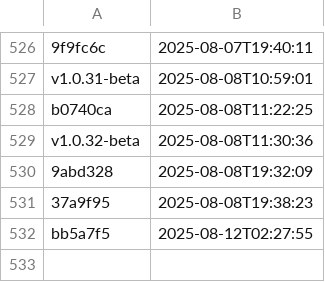
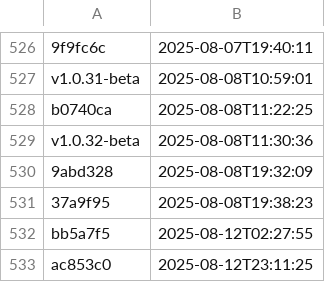
Before and after one commit to NHSDigital/eps-aws-dashboards, a CSV file: _data/dev_deployments.csv, drawn as a sheet; only a part is shown, gaps mark what is left out; the diff names each change by its address in the sheet, - before the commit and + after, or states it on an @@ line.

```diff
--- a/_data/dev_deployments.csv
+++ b/_data/dev_deployments.csv
+row 533: ac853c0 | 2025-08-12T23:11:25
```
Also changed, not shown: 1 other file.
